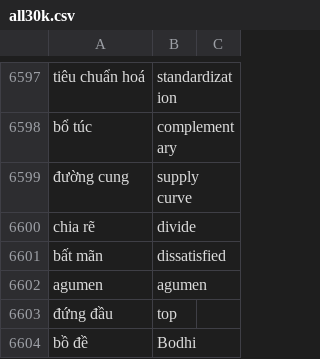
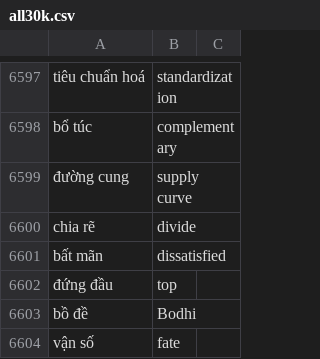
Before and after one commit to chunin1103/visaurus, a CSV file: all30k.csv, drawn as a sheet; only a part is shown, gaps mark what is left out; the shorter side is filled out with more unchanged rows; the diff names each change by its address in the sheet, - before the commit and + after, or states it on an @@ line.

```diff
--- a/all30k.csv
+++ b/all30k.csv
-row 6602: agumen | agumen
```
Also changed, not shown: 20 other files.
